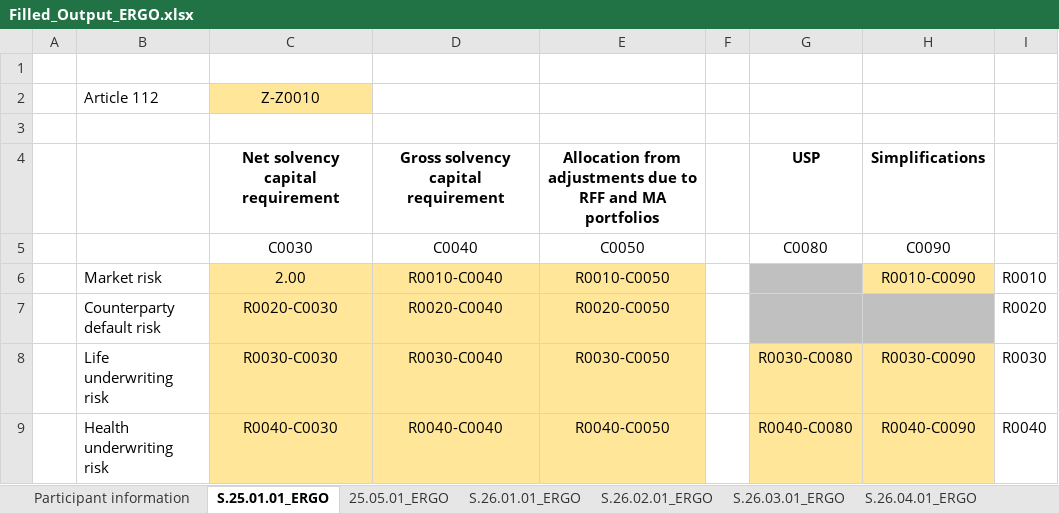
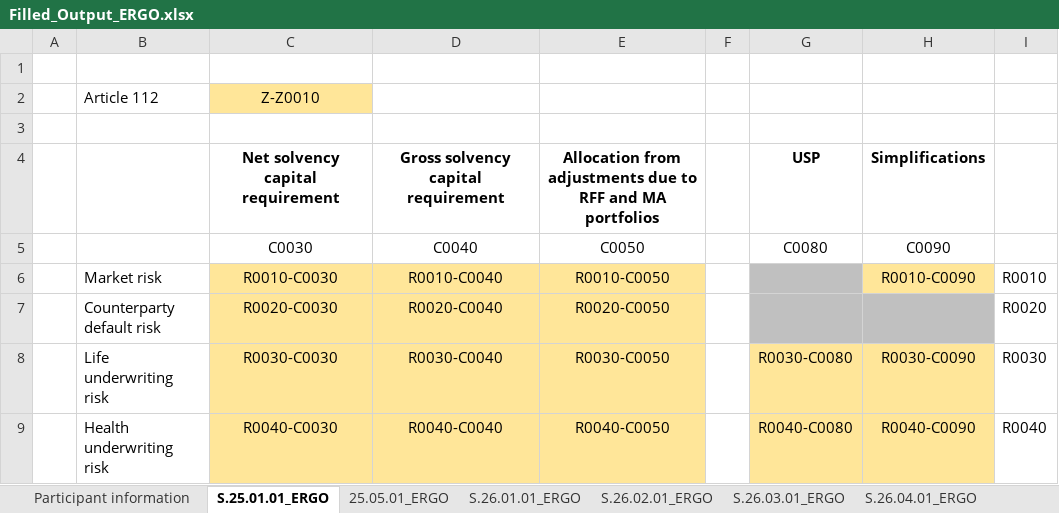
Before and after one commit to SolvMates/SolvMate, an Excel workbook: outputs/Filled_Output_ERGO.xlsx, sheet S.25.01.01_ERGO, drawn as a sheet; only a part is shown; values as stored, in another font and other column widths than the file's, no borders; the diff names each change by its address in the sheet, - before the commit and + after, or states it on an @@ line.

```diff
--- a/outputs/Filled_Output_ERGO.xlsx (sheet S.25.01.01_ERGO)
+++ b/outputs/Filled_Output_ERGO.xlsx (sheet S.25.01.01_ERGO)
-C6: 2.00
+C6: R0010-C0030
```
Also changed, not shown: sheet Participant information, 7 other files.
